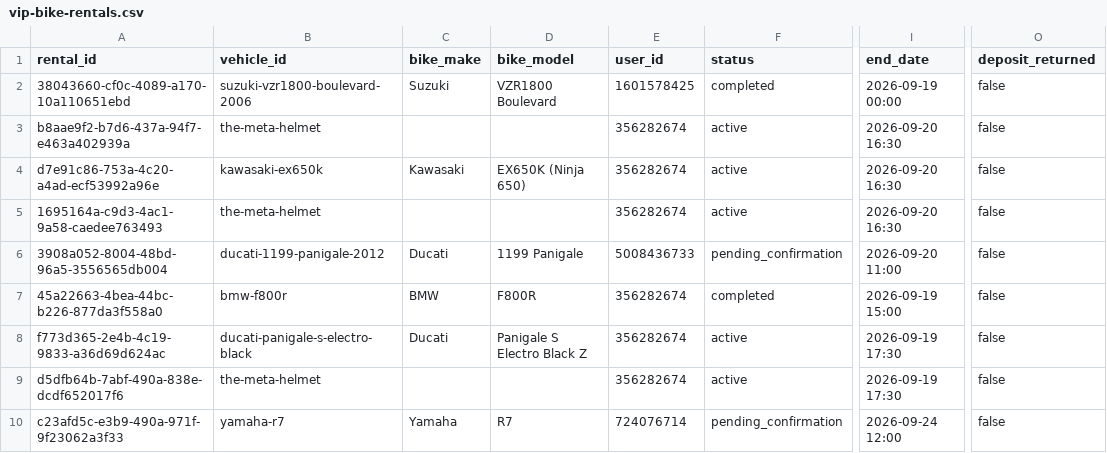
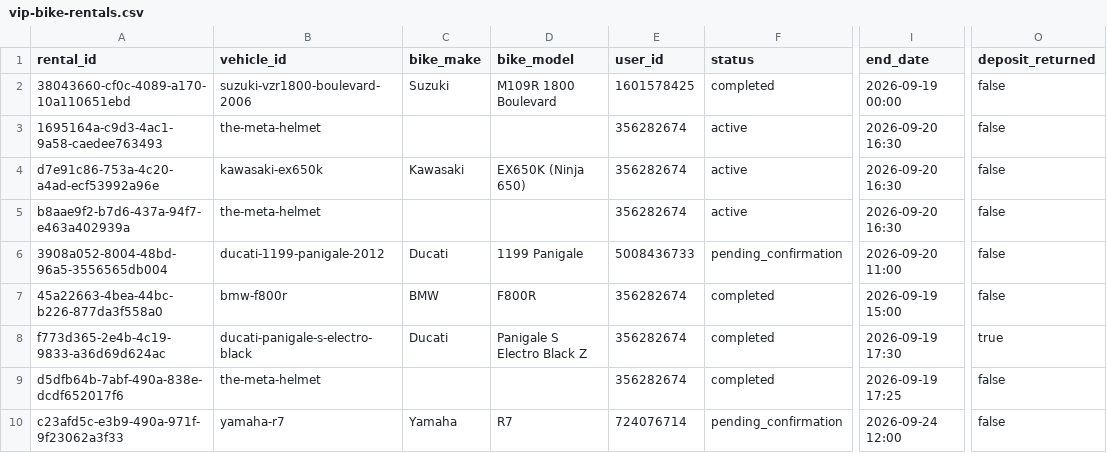
Before and after one commit to salavey13/carTest, a CSV file: public/docs/autoreply/vip-bike-rentals.csv, drawn as a sheet; only a part is shown, gaps mark what is left out; the diff names each change by its address in the sheet, - before the commit and + after, or states it on an @@ line.

Commit message:
chore(rentals): regenerate active rentals CSV from Supabase

```diff
--- a/public/docs/autoreply/vip-bike-rentals.csv
+++ b/public/docs/autoreply/vip-bike-rentals.csv
-D2 (bike_model): VZR1800 Boulevard
+D2 (bike_model): M109R 1800 Boulevard
@@ row 5 moved to row 3: 1695164a-c9d3-4ac1-9a58-caedee763493 @@
-F8:F9 (status): active
+F8:F9 (status): completed
-O8 (deposit_returned): false
+O8 (deposit_returned): true
-I9 (end_date): 2026-09-19 17:30
+I9 (end_date): 2026-09-19 17:25
```
